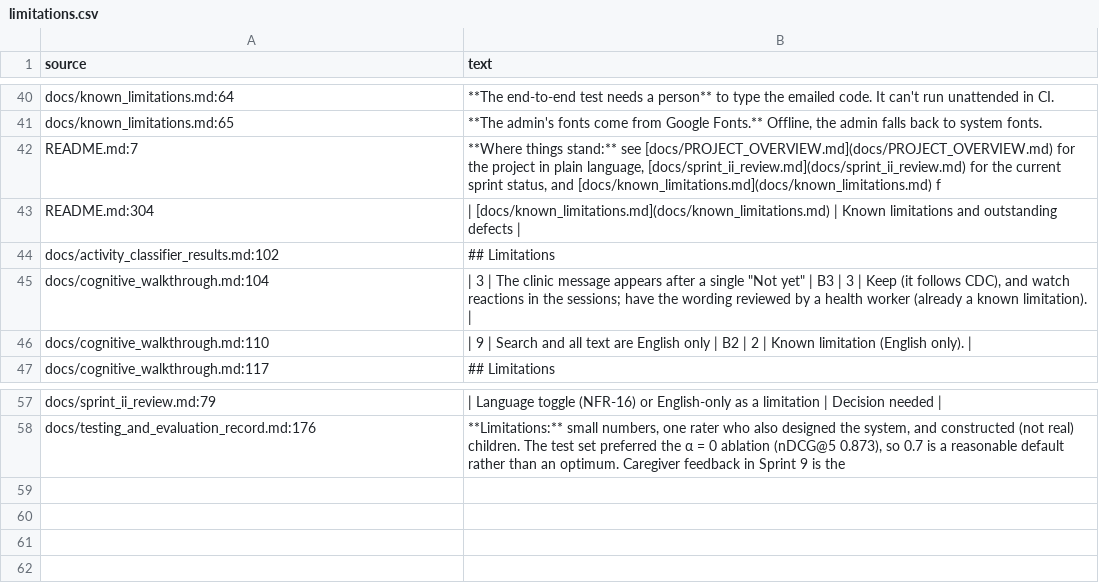
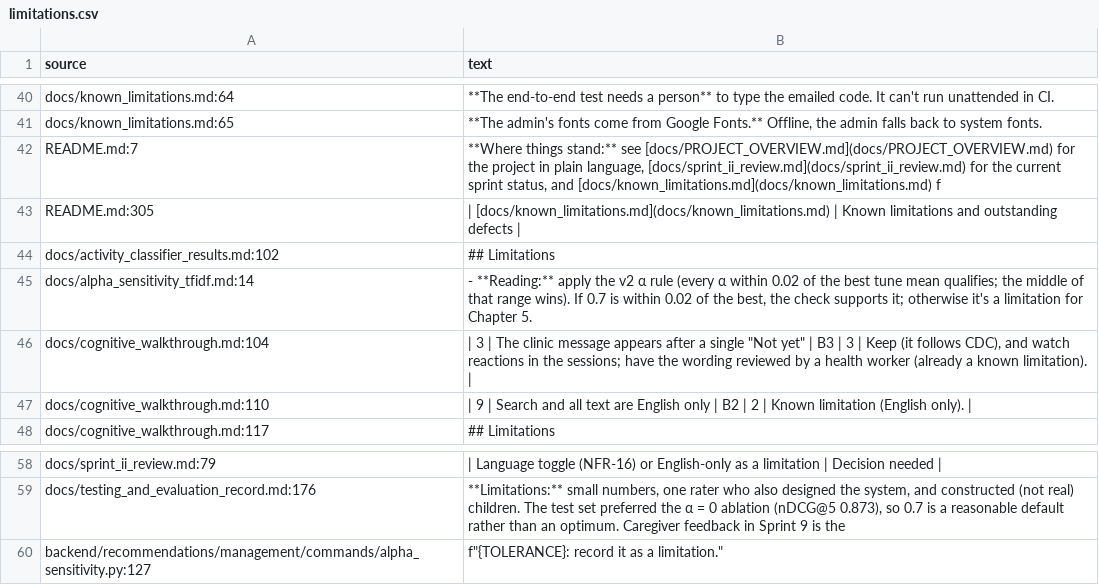
Before and after one commit to Alysa-Gathoni/Nurtura, a CSV file: docs/report_evidence/raw/limitations.csv, drawn as a sheet; only a part is shown, gaps mark what is left out.

```diff
--- a/docs/report_evidence/raw/limitations.csv
+++ b/docs/report_evidence/raw/limitations.csv
@@ -42,4 +42,5 @@ docs/known_limitations.md:65,"**The admin's fonts come from Google Fonts.** Offl
 README.md:7,"**Where things stand:** see [docs/PROJECT_OVERVIEW.md](docs/PROJECT_OVERVIEW.md) for the project in plain language, [docs/sprint_ii_review.md](docs/sprint_ii_review.md) for the current sprint status, and [docs/known_limitations.md](docs/known_limitations.md) f"
-README.md:304,| [docs/known_limitations.md](docs/known_limitations.md) | Known limitations and outstanding defects |
+README.md:305,| [docs/known_limitations.md](docs/known_limitations.md) | Known limitations and outstanding defects |
 docs/activity_classifier_results.md:102,## Limitations
+docs/alpha_sensitivity_tfidf.md:14,"- **Reading:** apply the v2 α rule (every α within 0.02 of the best tune mean qualifies; the middle of that range wins). If 0.7 is within 0.02 of the best, the check supports it; otherwise it's a limitation for Chapter 5."
 docs/cognitive_walkthrough.md:104,"| 3 | The clinic message appears after a single ""Not yet"" | B3 | 3 | Keep (it follows CDC), and watch reactions in the sessions; have the wording reviewed by a health worker (already a known limitation). |"
@@ -58 +59,2 @@ docs/sprint_ii_review.md:79,| Language toggle (NFR-16) or English-only as a limi
 docs/testing_and_evaluation_record.md:176,"**Limitations:** small numbers, one rater who also designed the system, and constructed (not real) children. The test set preferred the α = 0 ablation (nDCG@5 0.873), so 0.7 is a reasonable default rather than an optimum. Caregiver feedback in Sprint 9 is the "
+backend/recommendations/management/commands/alpha_sensitivity.py:127,"f""{TOLERANCE}: record it as a limitation."""
```
Also changed, not shown: docs/report_evidence/raw/activities_inventory.csv, docs/report_evidence/raw/changes_since_sprint6.csv, 34 other files.
